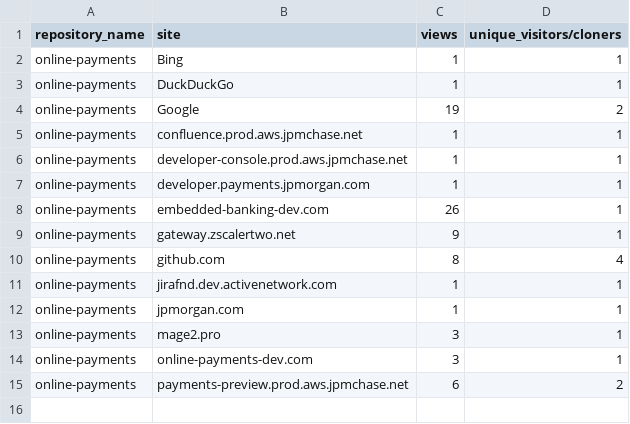
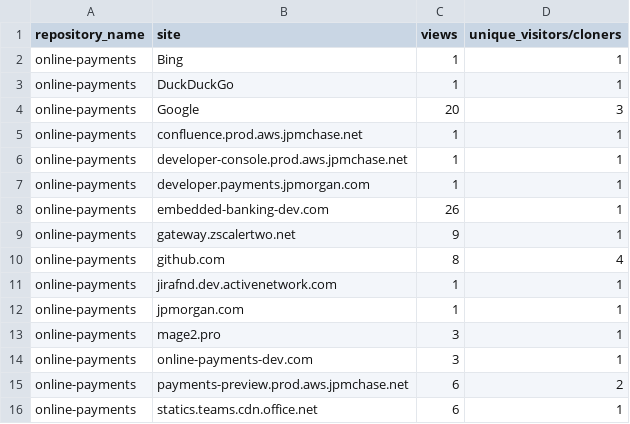
Before and after one commit to jpmorgan-payments/online-payments, a CSV file: metrics/referrer-stats-sorted.csv, drawn as a sheet.

```diff
--- a/metrics/referrer-stats-sorted.csv
+++ b/metrics/referrer-stats-sorted.csv
@@ -3,3 +3,3 @@ online-payments,Bing,1,1
 online-payments,DuckDuckGo,1,1
-online-payments,Google,19,2
+online-payments,Google,20,3
 online-payments,confluence.prod.aws.jpmchase.net,1,1
@@ -15 +15,2 @@ online-payments,online-payments-dev.com,3,1
 online-payments,payments-preview.prod.aws.jpmchase.net,6,2
+online-payments,statics.teams.cdn.office.net,6,1
```
Also changed, not shown: metrics/clone-stats-sorted.csv, metrics/clone-stats.csv, 2 other files.
